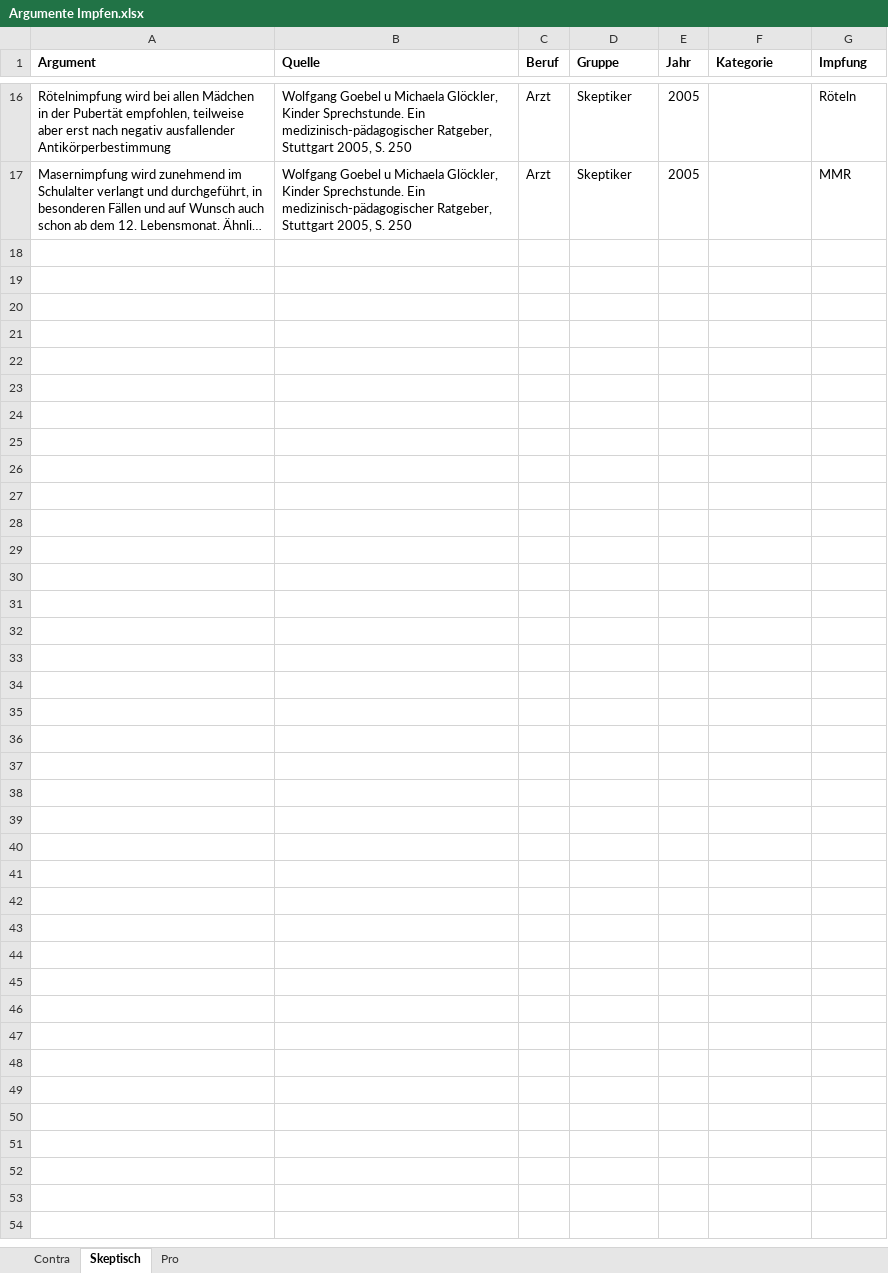
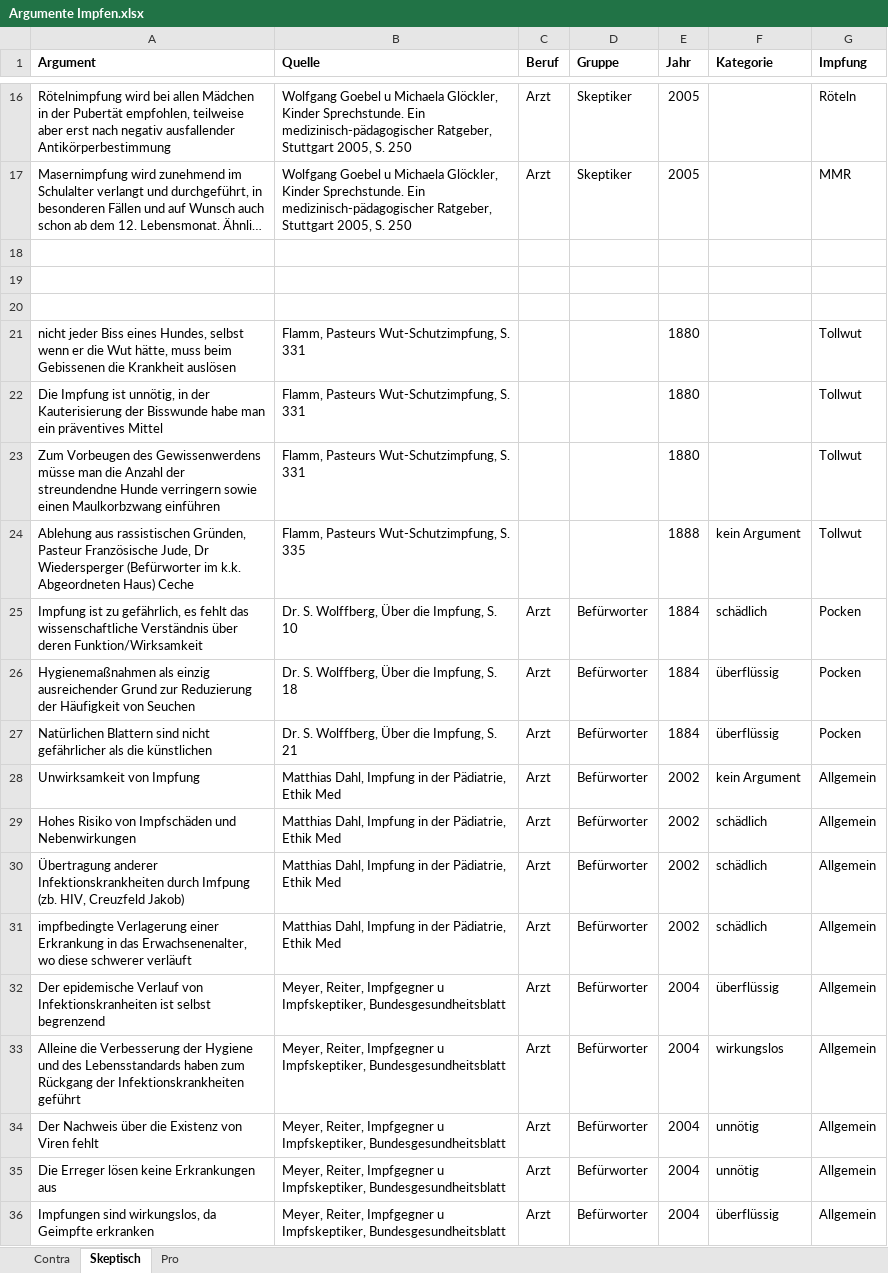
Before and after one commit to sueswe/masterthesis, an Excel workbook: Argumente Impfen.xlsx, sheet Skeptisch, drawn as a sheet; only a part is shown, gaps mark what is left out; long unchanged cells end in …; values as stored, in another font and other column widths than the file's, no borders; the diff covers the shown part only; the diff names each change by its address in the sheet, - before the commit and + after, or states it on an @@ line.

```diff
--- a/Argumente Impfen.xlsx (sheet Skeptisch)
+++ b/Argumente Impfen.xlsx (sheet Skeptisch)
+row 18: (empty)
+row 19: (empty)
+row 20: (empty)
+row 21: nicht jeder Biss eines Hundes, selbst wenn er die Wut hätte, muss beim Gebissenen die Krankheit auslösen | Flamm, Pasteurs Wut-Schutzimpfung, S. 331 |  |  | 1880 |  | Tollwut
+row 22: Die Impfung ist unnötig, in der Kauterisierung der Bisswunde habe man ein präventives Mittel | Flamm, Pasteurs Wut-Schutzimpfung, S. 331 |  |  | 1880 |  | Tollwut
+row 23: Zum Vorbeugen des Gewissenwerdens müsse man die Anzahl der streundendne Hunde verringern sowie einen Maulkorbzwang einführen | Flamm, Pasteurs Wut-Schutzimpfung, S. 331 |  |  | 1880 |  | Tollwut
+row 24: Ablehung aus rassistischen Gründen, Pasteur Französische Jude, Dr Wiedersperger (Befürworter im k.k. Abgeordneten Haus) Ceche | Flamm, Pasteurs Wut-Schutzimpfung, S. 335 |  |  | 1888 | kein Argument | Tollwut
+row 25: Impfung ist zu gefährlich, es fehlt das wissenschaftliche Verständnis über deren Funktion/Wirksamkeit | Dr. S. Wolffberg, Über die Impfung, S. 10 | Arzt | Befürworter | 1884 | schädlich | Pocken
+row 26: Hygienemaßnahmen als einzig ausreichender Grund zur Reduzierung der Häufigkeit von Seuchen | Dr. S. Wolffberg, Über die Impfung, S. 18 | Arzt | Befürworter | 1884 | überflüssig | Pocken
+row 27: Natürlichen Blattern sind nicht gefährlicher als die künstlichen | Dr. S. Wolffberg, Über die Impfung, S. 21 | Arzt | Befürworter | 1884 | überflüssig | Pocken
+row 28: Unwirksamkeit von Impfung | Matthias Dahl, Impfung in der Pädiatrie, Ethik Med | Arzt | Befürworter | 2002 | kein Argument | Allgemein
+row 29: Hohes Risiko von Impfschäden und Nebenwirkungen | Matthias Dahl, Impfung in der Pädiatrie, Ethik Med | Arzt | Befürworter | 2002 | schädlich | Allgemein
+row 30: Übertragung anderer Infektionskrankheiten durch Imfpung (zb. HIV, Creuzfeld Jakob) | Matthias Dahl, Impfung in der Pädiatrie, Ethik Med | Arzt | Befürworter | 2002 | schädlich | Allgemein
+row 31: impfbedingte Verlagerung einer Erkrankung in das Erwachsenenalter, wo diese schwerer verläuft | Matthias Dahl, Impfung in der Pädiatrie, Ethik Med | Arzt | Befürworter | 2002 | schädlich | Allgemein
+row 32: Der epidemische Verlauf von Infektionskranheiten ist selbst begrenzend | Meyer, Reiter, Impfgegner u Impfskeptiker, Bundesgesundheitsblatt | Arzt | Befürworter | 2004 | überflüssig | Allgemein
+row 33: Alleine die Verbesserung der Hygiene und des Lebensstandards haben zum Rückgang der Infektionskrankheiten geführt | Meyer, Reiter, Impfgegner u Impfskeptiker, Bundesgesundheitsblatt | Arzt | Befürworter | 2004 | wirkungslos | Allgemein
+row 34: Der Nachweis über die Existenz von Viren fehlt | Meyer, Reiter, Impfgegner u Impfskeptiker, Bundesgesundheitsblatt | Arzt | Befürworter | 2004 | unnötig | Allgemein
+row 35: Die Erreger lösen keine Erkrankungen aus | Meyer, Reiter, Impfgegner u Impfskeptiker, Bundesgesundheitsblatt | Arzt | Befürworter | 2004 | unnötig | Allgemein
+row 36: Impfungen sind wirkungslos, da Geimpfte erkranken | Meyer, Reiter, Impfgegner u Impfskeptiker, Bundesgesundheitsblatt | Arzt | Befürworter | 2004 | überflüssig | Allgemein
```
Also changed, not shown: 22 added rows elsewhere in this sheet, sheet Contra, sheet Pro, hidden cells, 4 other files.
